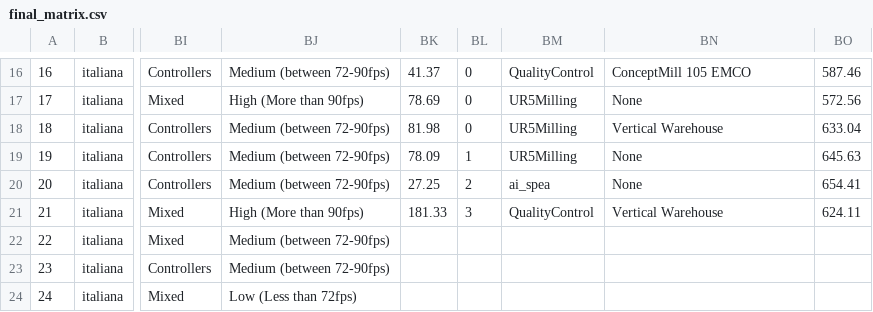
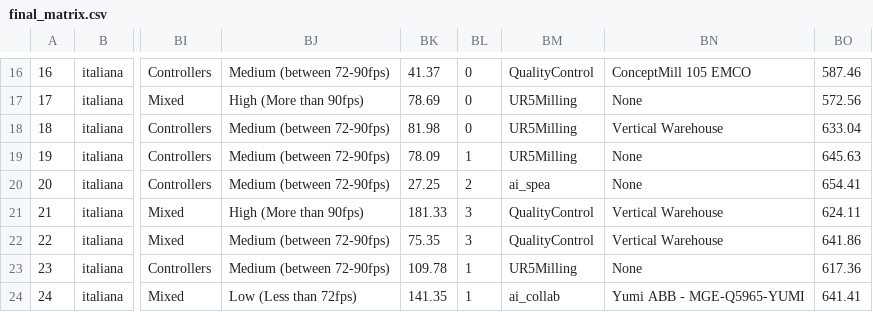
Before and after one commit to univr-GRAIL/analisys_viroo, a CSV file: data/final_matrix.csv, drawn as a sheet; only a part is shown, gaps mark what is left out; the diff names each change by its address in the sheet, - before the commit and + after, or states it on an @@ line.

```diff
--- a/data/final_matrix.csv
+++ b/data/final_matrix.csv
-BK22: (empty)
+BK22: 75.35
-BL22: (empty)
+BL22: 3
-BM22: (empty)
+BM22: QualityControl
-BN22: (empty)
+BN22: Vertical Warehouse
-BO22: (empty)
+BO22: 641.86
-BK23: (empty)
+BK23: 109.78
-BL23:BL24: (empty)
+BL23:BL24: 1
-BM23: (empty)
+BM23: UR5Milling
-BN23: (empty)
+BN23: None
-BO23: (empty)
+BO23: 617.36
-BK24: (empty)
+BK24: 141.35
-BM24: (empty)
+BM24: ai_collab
-BN24: (empty)
+BN24: Yumi ABB - MGE-Q5965-YUMI
-BO24: (empty)
+BO24: 641.41
```
Also changed, not shown: data/global_looked_machines.csv, 8 other files.
